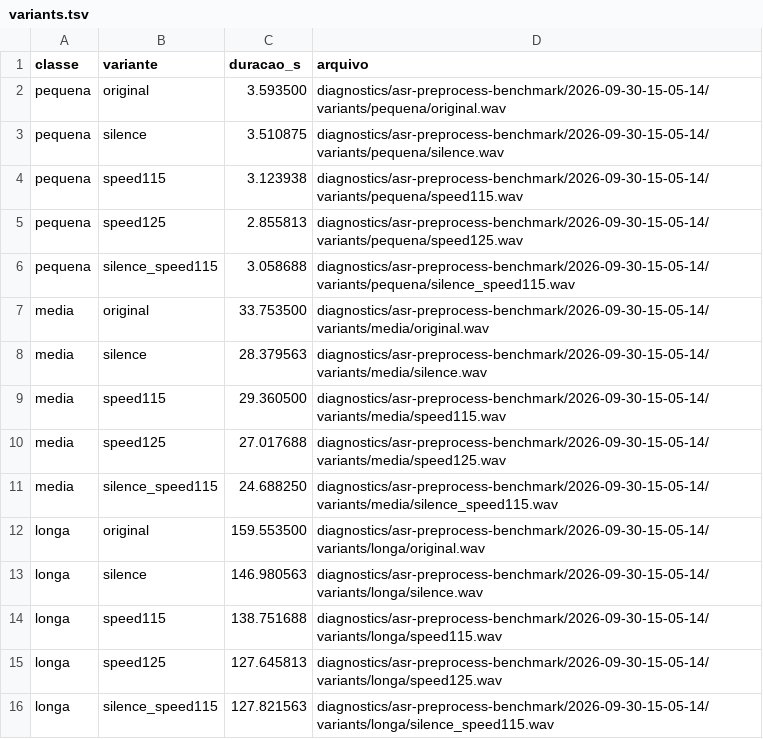
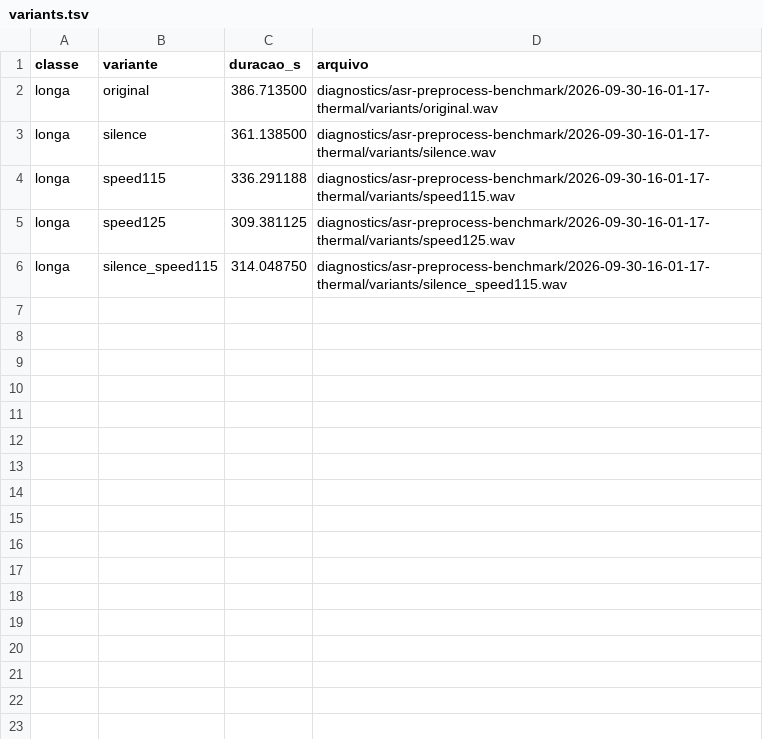
Before and after one commit to EDortta/WA-Keeper, a TSV file: diagnostics/asr-preprocess-benchmark/latest/variants.tsv, drawn as a sheet.

Commit message:
diagnostics: atualizar benchmark ASR de pré-processamento

```diff
--- a/diagnostics/asr-preprocess-benchmark/latest/variants.tsv
+++ b/diagnostics/asr-preprocess-benchmark/latest/variants.tsv
@@ -1,16 +1,6 @@
 classe	variante	duracao_s	arquivo
-pequena	original	3.593500	diagnostics/asr-preprocess-benchmark/2026-09-30-15-05-14/variants/pequena/original.wav
-pequena	silence	3.510875	diagnostics/asr-preprocess-benchmark/2026-09-30-15-05-14/variants/pequena/silence.wav
-pequena	speed115	3.123938	diagnostics/asr-preprocess-benchmark/2026-09-30-15-05-14/variants/pequena/speed115.wav
-pequena	speed125	2.855813	diagnostics/asr-preprocess-benchmark/2026-09-30-15-05-14/variants/pequena/speed125.wav
-pequena	silence_speed115	3.058688	diagnostics/asr-preprocess-benchmark/2026-09-30-15-05-14/variants/pequena/silence_speed115.wav
-media	original	33.753500	diagnostics/asr-preprocess-benchmark/2026-09-30-15-05-14/variants/media/original.wav
-media	silence	28.379563	diagnostics/asr-preprocess-benchmark/2026-09-30-15-05-14/variants/media/silence.wav
-media	speed115	29.360500	diagnostics/asr-preprocess-benchmark/2026-09-30-15-05-14/variants/media/speed115.wav
-media	speed125	27.017688	diagnostics/asr-preprocess-benchmark/2026-09-30-15-05-14/variants/media/speed125.wav
-media	silence_speed115	24.688250	diagnostics/asr-preprocess-benchmark/2026-09-30-15-05-14/variants/media/silence_speed115.wav
-longa	original	159.553500	diagnostics/asr-preprocess-benchmark/2026-09-30-15-05-14/variants/longa/original.wav
-longa	silence	146.980563	diagnostics/asr-preprocess-benchmark/2026-09-30-15-05-14/variants/longa/silence.wav
-longa	speed115	138.751688	diagnostics/asr-preprocess-benchmark/2026-09-30-15-05-14/variants/longa/speed115.wav
-longa	speed125	127.645813	diagnostics/asr-preprocess-benchmark/2026-09-30-15-05-14/variants/longa/speed125.wav
-longa	silence_speed115	127.821563	diagnostics/asr-preprocess-benchmark/2026-09-30-15-05-14/variants/longa/silence_speed115.wav
+longa	original	386.713500	diagnostics/asr-preprocess-benchmark/2026-09-30-16-01-17-thermal/variants/original.wav
+longa	silence	361.138500	diagnostics/asr-preprocess-benchmark/2026-09-30-16-01-17-thermal/variants/silence.wav
+longa	speed115	336.291188	diagnostics/asr-preprocess-benchmark/2026-09-30-16-01-17-thermal/variants/speed115.wav
+longa	speed125	309.381125	diagnostics/asr-preprocess-benchmark/2026-09-30-16-01-17-thermal/variants/speed125.wav
+longa	silence_speed115	314.048750	diagnostics/asr-preprocess-benchmark/2026-09-30-16-01-17-thermal/variants/silence_speed115.wav
```
Also changed, not shown: 50 other files.
